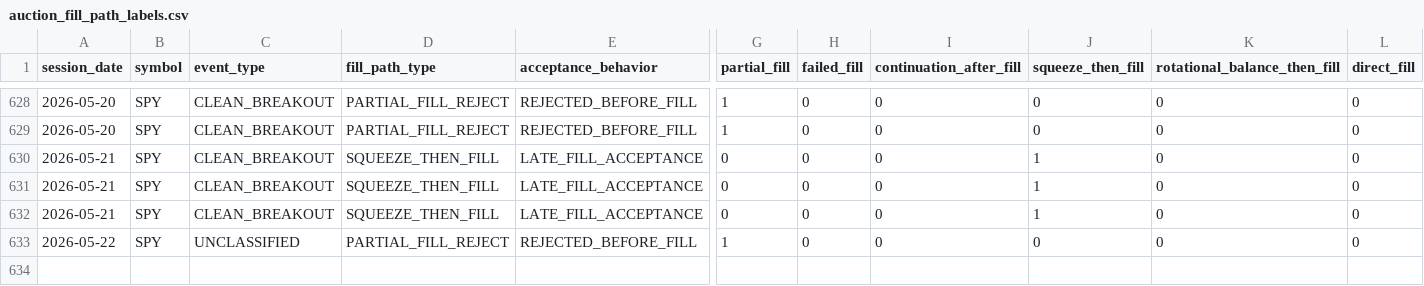
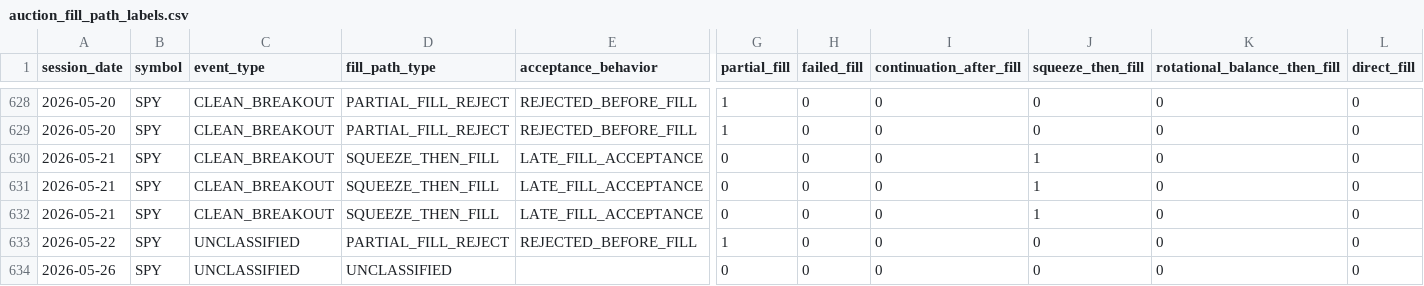
Before and after one commit to kvandre12-commits/SharpEdge-System, a CSV file: outputs/auction_fill_path_labels.csv, drawn as a sheet; only a part is shown, gaps mark what is left out; rows hold the shown columns only; the diff names each change by its address in the sheet, - before the commit and + after, or states it on an @@ line.

```diff
--- a/outputs/auction_fill_path_labels.csv
+++ b/outputs/auction_fill_path_labels.csv
+row 634: 2026-05-26 | SPY | UNCLASSIFIED | UNCLASSIFIED |  | 0 | 0 | 0 | 0 | 0 | 0
```
Also changed, not shown: outputs/auction_expectancy_events.csv, outputs/conditional_expectancy_matrix.csv, 11 other files.
